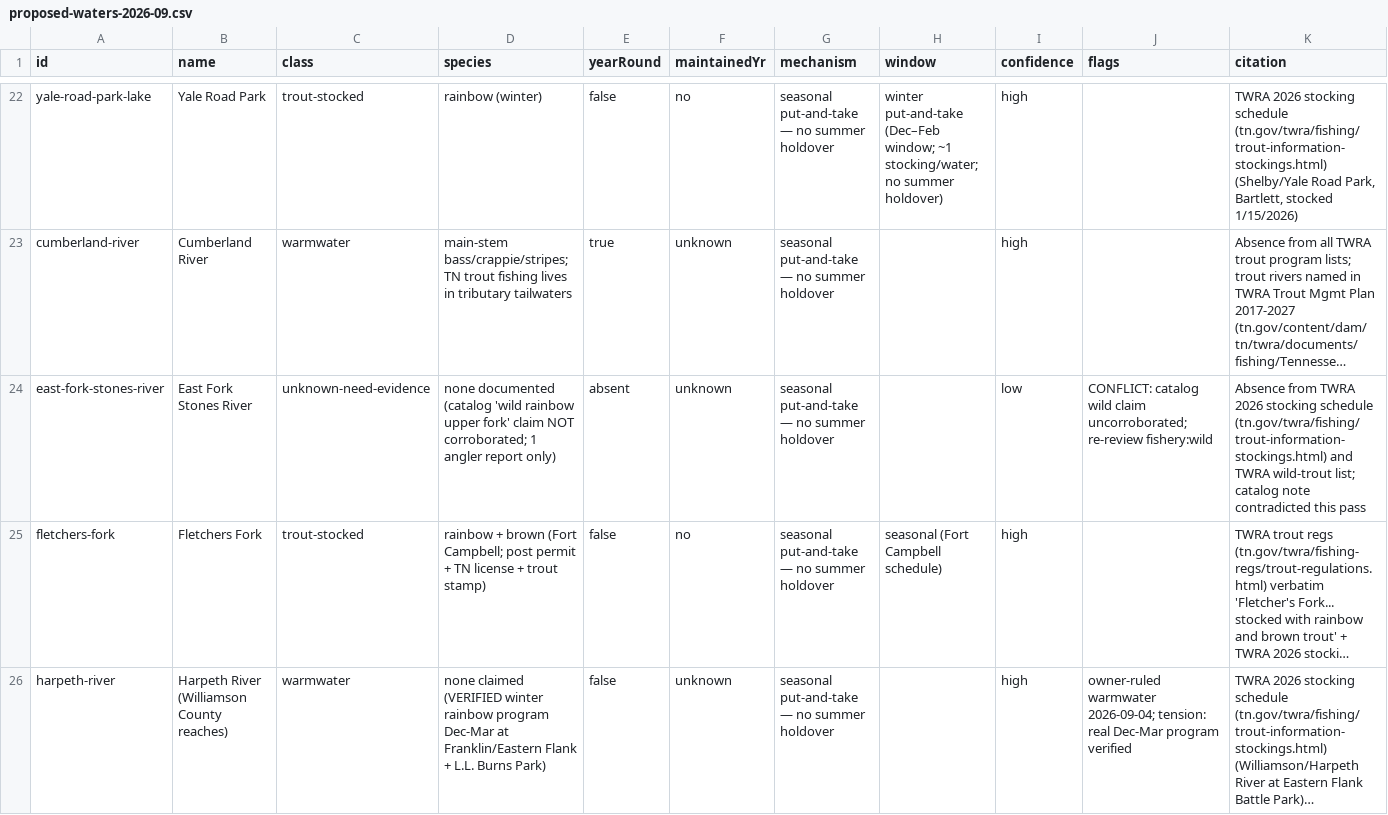
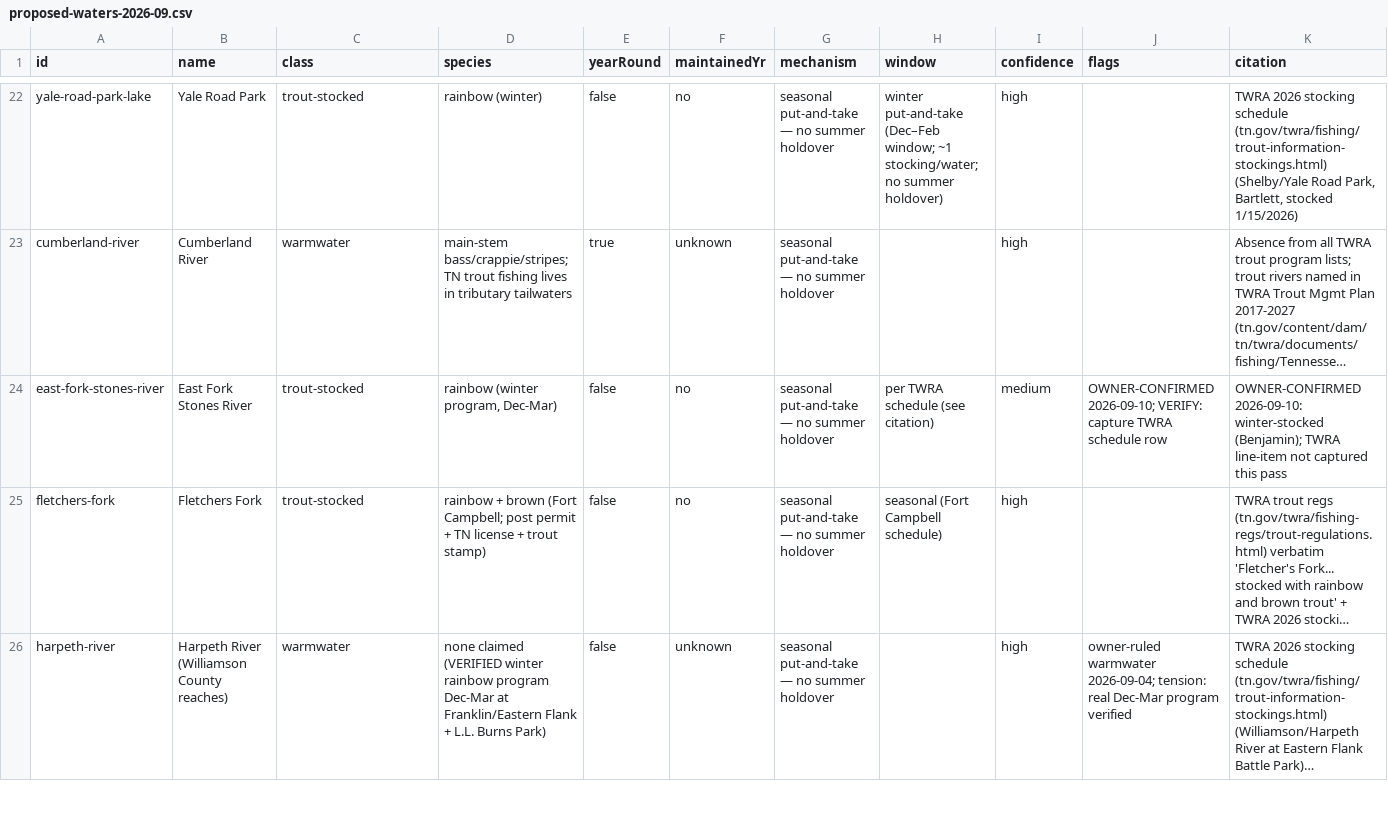
Before and after one commit to Bchodges42/TroutSite, a CSV file: docs/research/proposed-waters-2026-09.csv, drawn as a sheet; only a part is shown, gaps mark what is left out; long unchanged cells end in …; the diff names each change by its address in the sheet, - before the commit and + after, or states it on an @@ line.

Commit message:
feat(map): owner refinement round 2 — right-sized red-tip arrows, offseason dim instead of hide, drawer restructure, reg cards
- arrows: theme-specific glyph colors (dark-on-white light mode, white-on-dark
  nightfall) + red direction tip on the front slice; icon-size stops scaled
  back so the glyph fits the corridor; spacing 120
- trout mode: out-of-season waters STAY VISIBLE but de-emphasized (owner:
  'don't want them completely gone') — dimmed to 0.3 opacity, dash-rendered
  even when assessed, label + list rows say 'No trout now', sorted last;
  calendar-'none' waters (Kentucky Lake) still excluded outright
- drawer: season banner removed from the top; assessment label broadened to
  'Conditions assessment'; trout season is now a quiet card AFTER the
  assessment; score disc restored
- special regulations render as scannable bordered cards (§ flag + rule text
  + source line) instead of paragraph walls
- east-fork-stones-river: owner-confirmed winter-stocked (Dec-Feb) — calendar
  + research rows updated from unknown-need-evidence to trout-stocked

Gates: contracts 101, web 245, typecheck, build 12.05/25MB; browser-verified
light + nightfall

```diff
--- a/docs/research/proposed-waters-2026-09.csv
+++ b/docs/research/proposed-waters-2026-09.csv
-C24 (class): unknown-need-evidence
+C24 (class): trout-stocked
-D24 (species): none documented (catalog 'wild rainbow upper fork' claim NOT corroborated; 1 angler report only)
+D24 (species): rainbow (winter program, Dec-Mar)
-E24 (yearRound): absent
+E24 (yearRound): false
-F24 (maintainedYr): unknown
+F24 (maintainedYr): no
-H24 (window): (empty)
+H24 (window): per TWRA schedule (see citation)
-I24 (confidence): low
+I24 (confidence): medium
-J24 (flags): CONFLICT: catalog wild claim uncorroborated; re-review fishery:wild
+J24 (flags): OWNER-CONFIRMED 2026-09-10; VERIFY: capture TWRA schedule row
-K24 (citation): Absence from TWRA 2026 stocking schedule (tn.gov/twra/fishing/trout-information-stockings.html) and TWRA wild-trout list; catalog note contradicted this pass
+K24 (citation): OWNER-CONFIRMED 2026-09-10: winter-stocked (Benjamin); TWRA line-item not captured this pass
```
Also changed, not shown: 15 other files.
